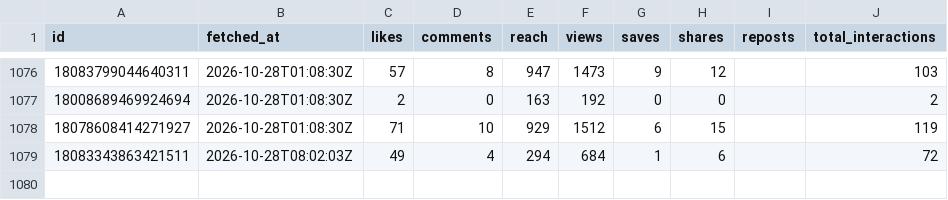
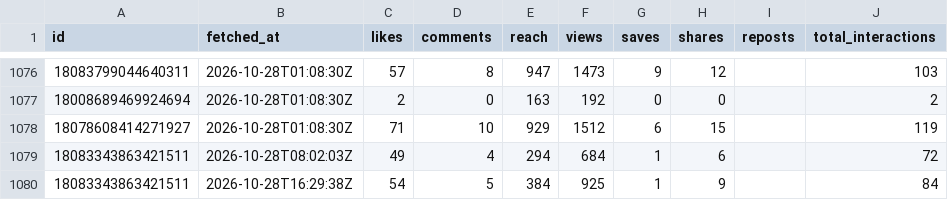
Before and after one commit to LokmaneDaoudi/ig-analytics, a CSV file: data/media_metrics.csv, drawn as a sheet; only a part is shown, gaps mark what is left out; the diff names each change by its address in the sheet, - before the commit and + after, or states it on an @@ line.

Commit message:
Update analytics data

```diff
--- a/data/media_metrics.csv
+++ b/data/media_metrics.csv
+row 1080: 18083343863421511 | 2026-10-28T16:29:38Z | 54 | 5 | 384 | 925 | 1 | 9 |  | 84
```
Also changed, not shown: data/account_daily.csv.
